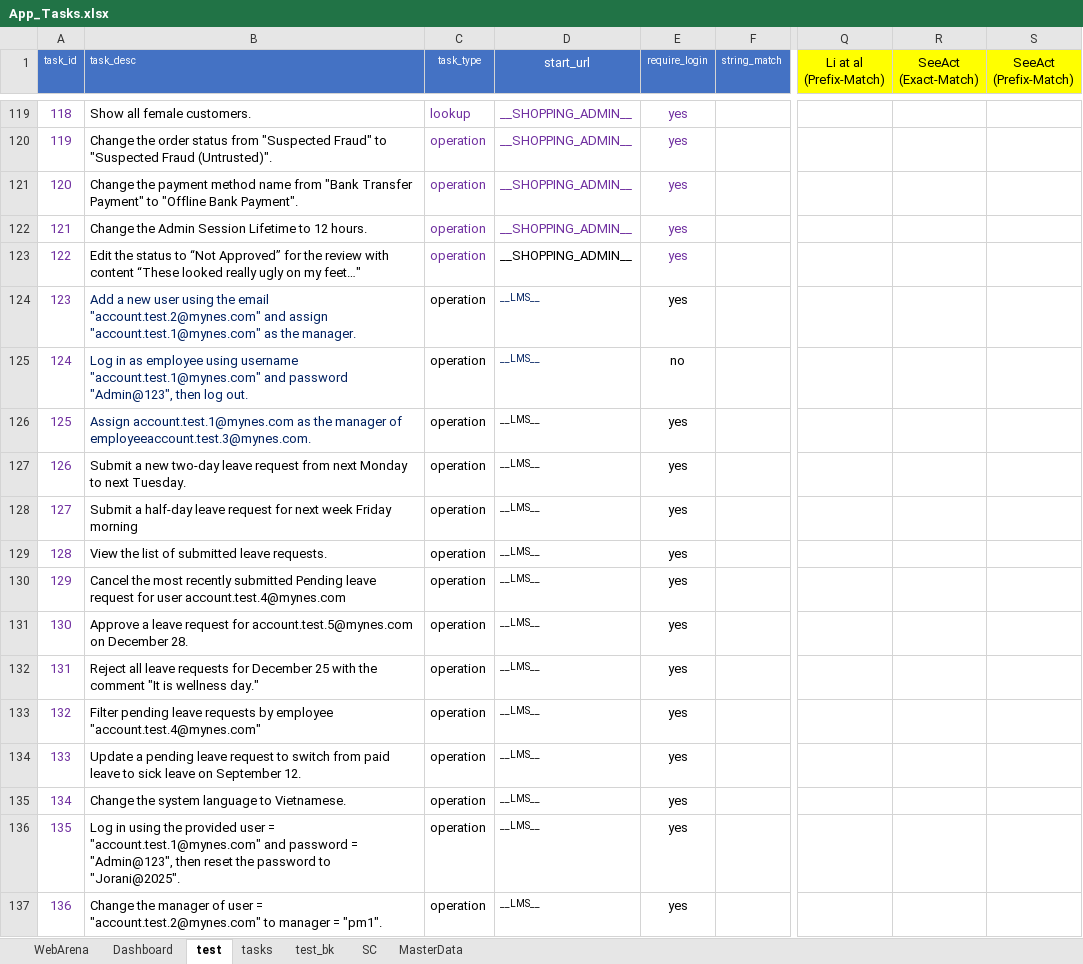
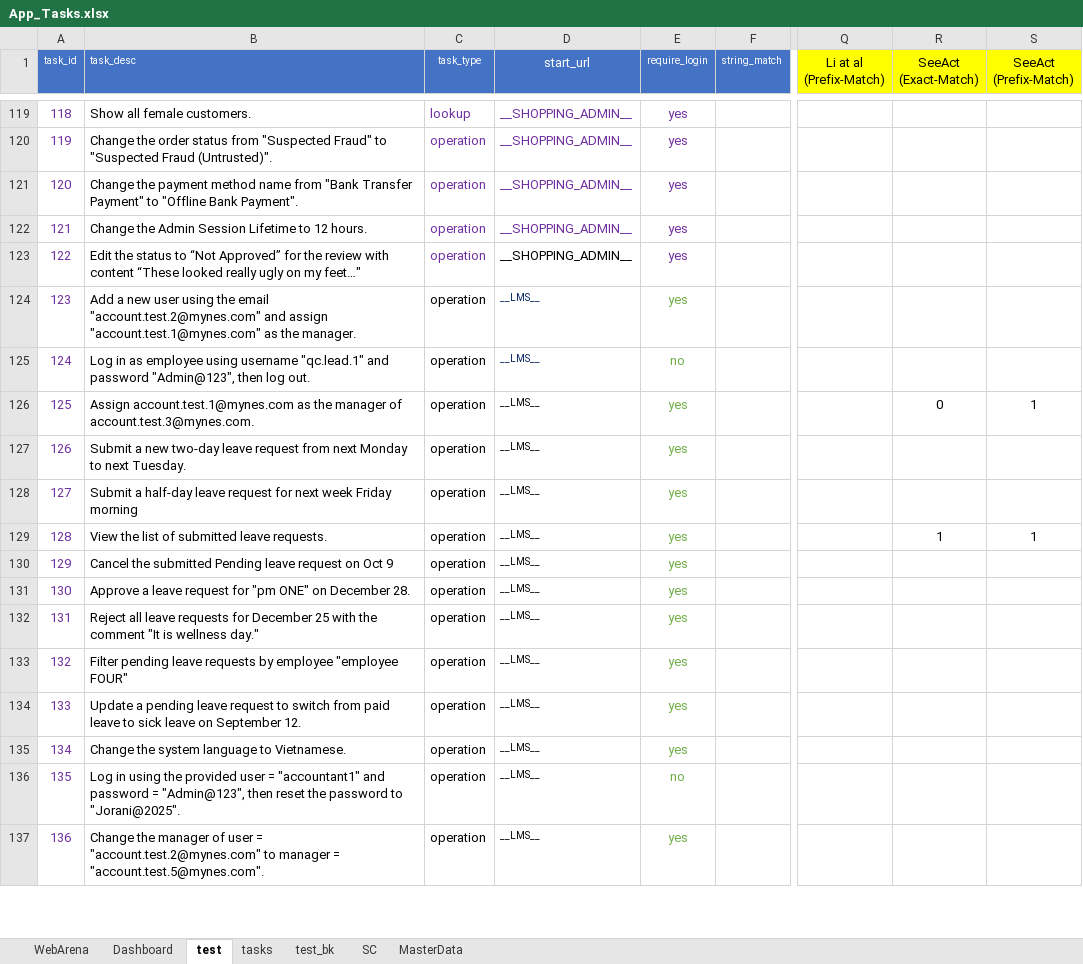
Before and after one commit to nguyennguyen6bk/web-space, an Excel workbook: data/App_Tasks.xlsx, sheet test, drawn as a sheet; only a part is shown, gaps mark what is left out; values as stored, in another font and other column widths than the file's, no borders; the diff covers the shown part only; the diff names each change by its address in the sheet, - before the commit and + after, or states it on an @@ line.

Commit message:
add data

```diff
--- a/data/App_Tasks.xlsx (sheet test)
+++ b/data/App_Tasks.xlsx (sheet test)
-B124:B126 text colour: #002060
+B124:B126 text colour: black
-E124:E137 text colour: black
+E124:E137 text colour: #70AD47
-B125 (task_desc): …using username "account.test.1@mynes.com" and password…
+B125 (task_desc): …using username "qc.lead.1" and password…
-B126 (task_desc): …manager of employeeaccount.test.3@mynes.com.
+B126 (task_desc): …manager of account.test.3@mynes.com.
-R126 (SeeAct (Exact-Match)): (empty)
+R126 (SeeAct (Exact-Match)): 0
-S126 (SeeAct (Prefix-Match)): (empty)
+S126 (SeeAct (Prefix-Match)): 1
-R129 (SeeAct (Exact-Match)): (empty)
+R129 (SeeAct (Exact-Match)): 1
-S129 (SeeAct (Prefix-Match)): (empty)
+S129 (SeeAct (Prefix-Match)): 1
-B130 (task_desc): Cancel the most recently submitted Pending leave request for user account.test.4@mynes.com
+B130 (task_desc): Cancel the submitted Pending leave request on Oct 9
-B131 (task_desc): …request for account.test.5@mynes.com on December…
+B131 (task_desc): …request for "pm ONE" on December…
-B133 (task_desc): …by employee "account.test.4@mynes.com"
+B133 (task_desc): …by employee "employee FOUR"
-B136 (task_desc): …user = "account.test.1@mynes.com" and password…
+B136 (task_desc): …user = "accountant1" and password…
-E136 (require_login): yes
+E136 (require_login): no
-B137 (task_desc): …manager = "pm1".
+B137 (task_desc): …manager = "account.test.5@mynes.com".
```
Also changed, not shown: 1 added row, 9 edited cells and cell formats elsewhere in this sheet, 2 other files.
